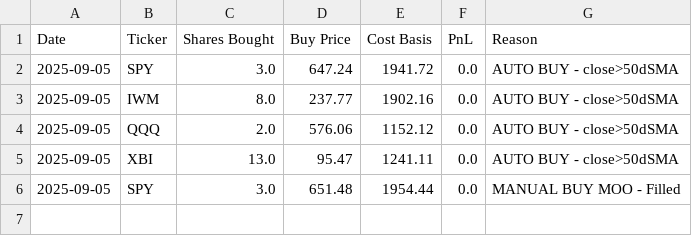
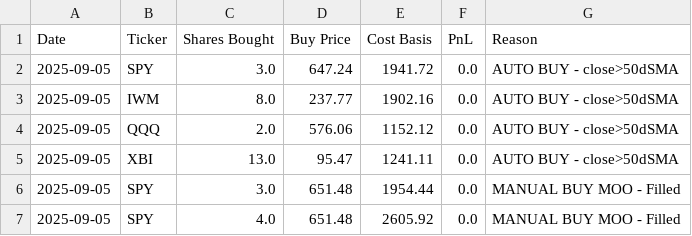
Before and after one commit to LotharsBoots/ChatGPT-Micro-Cap-Experiment, a CSV file: Start Your Own/chatgpt_trade_log.csv, drawn as a sheet.

```diff
--- a/Start Your Own/chatgpt_trade_log.csv
+++ b/Start Your Own/chatgpt_trade_log.csv
@@ -6 +6,2 @@ Date,Ticker,Shares Bought,Buy Price,Cost Basis,PnL,Reason
 2025-09-05,SPY,3.0,651.48,1954.44,0.0,MANUAL BUY MOO - Filled
+2025-09-05,SPY,4.0,651.48,2605.92,0.0,MANUAL BUY MOO - Filled
```
Also changed, not shown: chatgpt_trade_log.csv, 6 other files.
